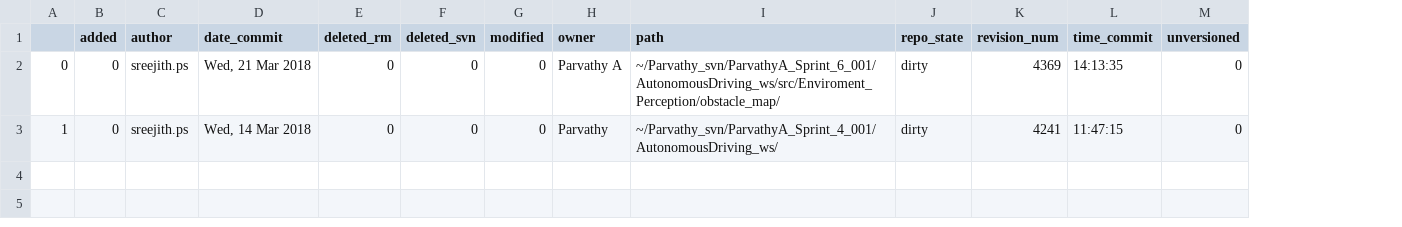
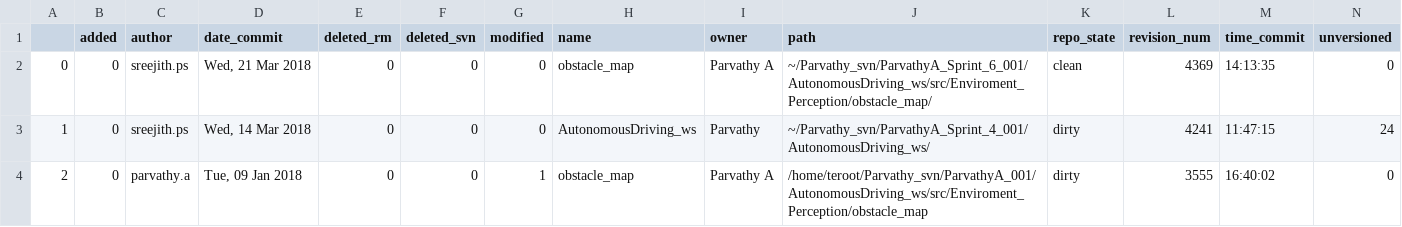
Before and after one commit to SarathM1/svn_scripts, a CSV file: repo_status.csv, drawn as a sheet; addresses are those after the commit; the diff names each change by its address in the sheet, - before the commit and + after, or states it on an @@ line.

```diff
--- a/repo_status.csv
+++ b/repo_status.csv
+column H (name), rows 2-3: obstacle_map | AutonomousDriving_ws
-K2 (repo_state): dirty
+K2 (repo_state): clean
-N3 (unversioned): 0
+N3 (unversioned): 24
+row 4: 2 | 0 | parvathy.a | Tue, 09 Jan 2018 | 0 | 0 | 1 | obstacle_map | Parvathy A | /home/teroot/Parvathy_svn/ParvathyA_001/AutonomousDriving_ws/src/Enviroment_Perception/obstacle_map | dirty | 3555 | 16:40:02 | 0
```
Also changed, not shown: 3 other files.
